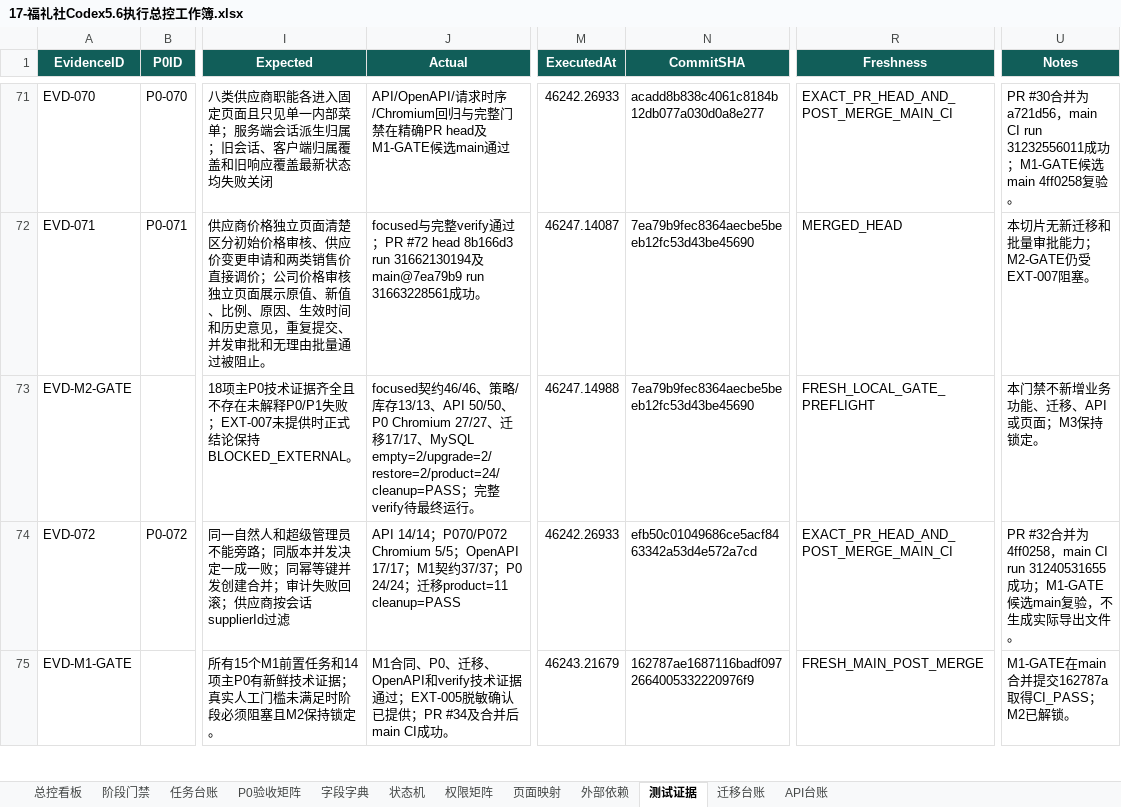
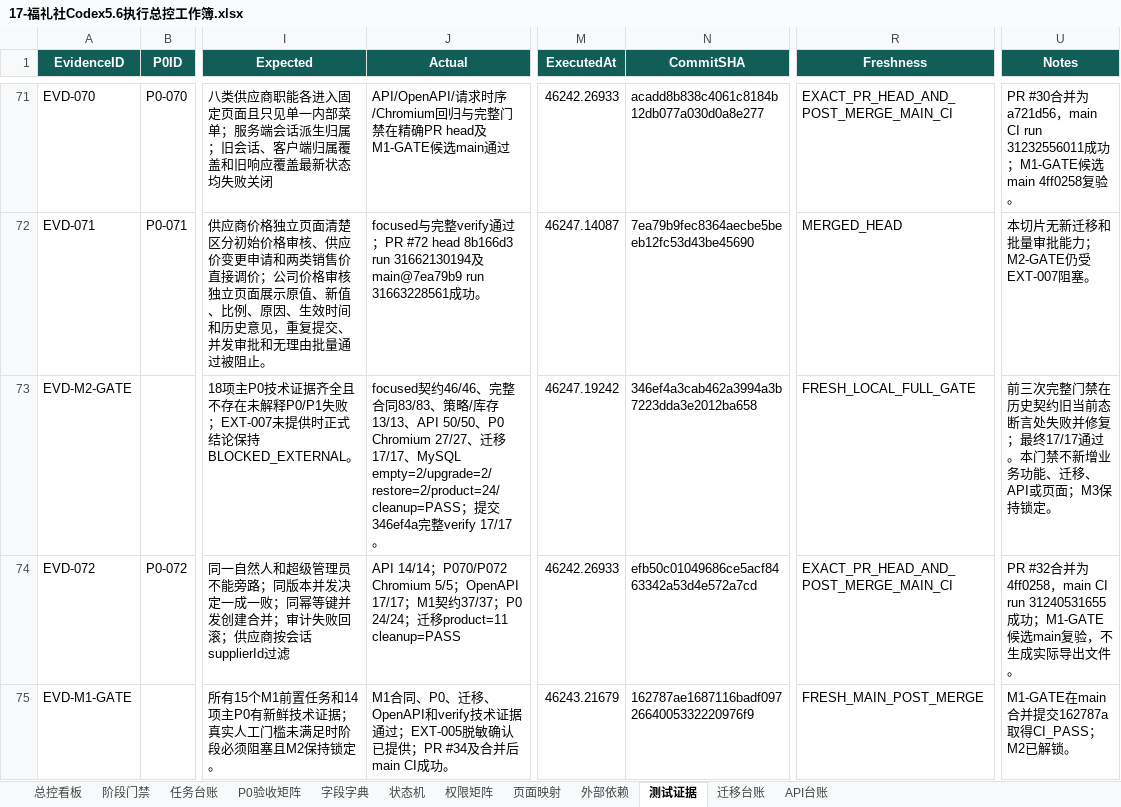
Before and after one commit to EasyStep-lee/flt1, an Excel workbook: 福礼社Codex5.6开发执行包V1.1/17-福礼社Codex5.6执行总控工作簿.xlsx, sheet 测试证据, drawn as a sheet; only a part is shown, gaps mark what is left out; values as stored, in another font and other column widths than the file's, no borders; conditional formats and table styles not drawn; the diff names each change by its address in the sheet, - before the commit and + after, or states it on an @@ line.

Commit message:
docs(m2): finalize local gate evidence

```diff
--- a/福礼社Codex5.6开发执行包V1.1/17-福礼社Codex5.6执行总控工作簿.xlsx (sheet 测试证据)
+++ b/福礼社Codex5.6开发执行包V1.1/17-福礼社Codex5.6执行总控工作簿.xlsx (sheet 测试证据)
-J73 (Actual): …46/46、策略/库存13/13、API 50/50、P0 Chromium 27/27、迁移17/17、MySQL empty=2/upgrade=2/restore=2/product=24/cleanup=PASS；完整verify待最终运行。
+J73 (Actual): …46/46、完整合同83/83、策略/库存13/13、API 50/50、P0 Chromium 27/27、迁移17/17、MySQL empty=2/upgrade=2/restore=2/product=24/cleanup=PASS；提交346ef4a完整verify 17/17。
-M73 (ExecutedAt): 46247.14988
+M73 (ExecutedAt): 46247.19242
-N73 (CommitSHA): 7ea79b9fec8364aecbe5beeb12fc53d43be45690
+N73 (CommitSHA): 346ef4a3cab462a3994a3b7223dda3e2012ba658
-R73 (Freshness): FRESH_LOCAL_GATE_PREFLIGHT
+R73 (Freshness): FRESH_LOCAL_FULL_GATE
-U73 (Notes): 本门禁不…
+U73 (Notes): 前三次完整门禁在历史契约旧当前态断言处失败并修复；最终17/17通过。本门禁不…
```
Also changed, not shown: sheet 任务台账, 6 other files.
